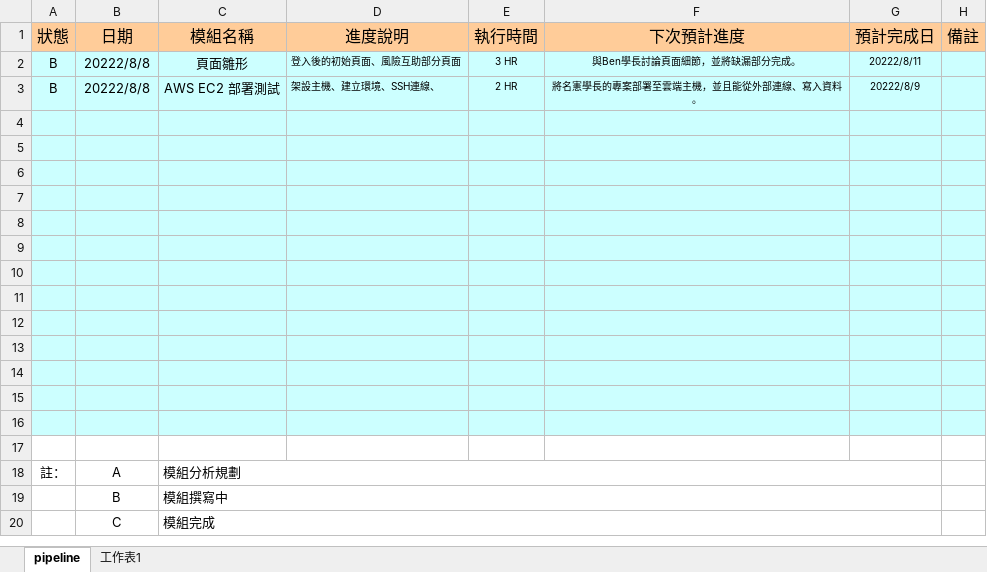
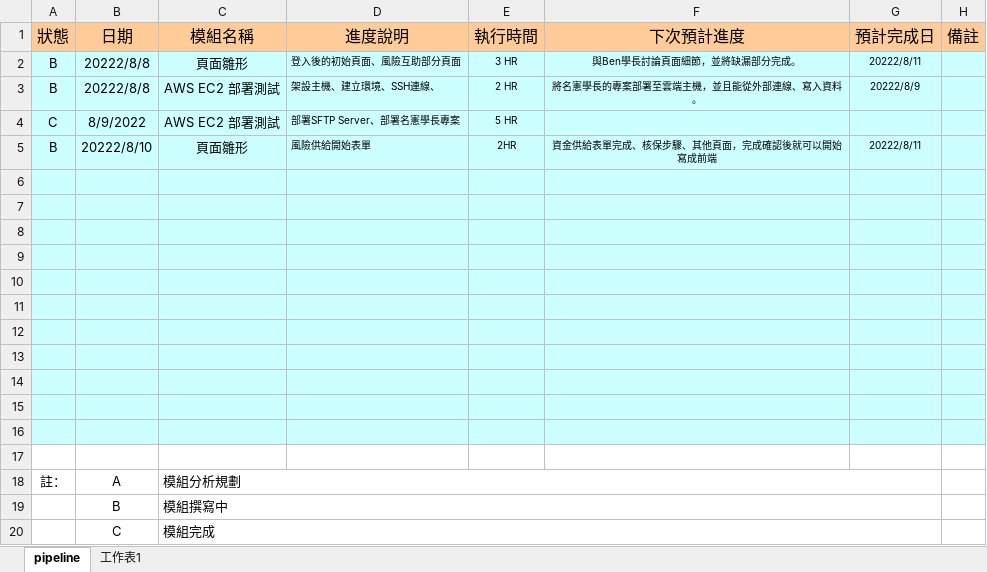
Before and after one commit to AlfeeCNC/InsuranceTest, an Excel workbook: 風險互助專案.xlsx, sheet pipeline, drawn as a sheet; values as stored, in another font and other column widths than the file's, no borders; the diff names each change by its address in the sheet, - before the commit and + after, or states it on an @@ line.

```diff
--- a/風險互助專案.xlsx (sheet pipeline)
+++ b/風險互助專案.xlsx (sheet pipeline)
-row 4: (empty)
+row 4: C | 8/9/2022 | AWS EC2 部署測試 | 部署SFTP Server、部署名憲學長專案 | 5 HR
-row 5: (empty)
+row 5: B | 20222/8/10 | 頁面雛形 | 風險供給開始表單 | 2HR | 資金供給表單完成、核保步驟、其他頁面，完成確認後就可以開始寫成前端 | 20222/8/11
```
Also changed, not shown: 2 other files.
